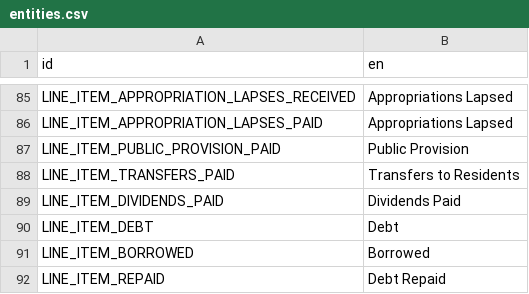
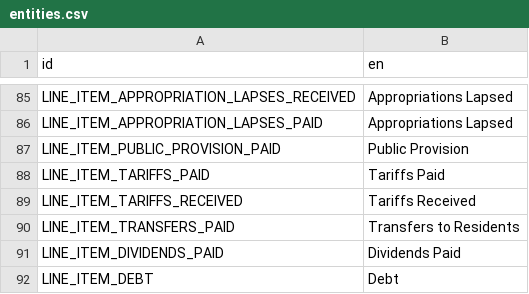
Before and after one commit to t2civ/astropolis_public, a CSV file: text/entities.csv, drawn as a sheet; only a part is shown, gaps mark what is left out; the shorter side is filled out with more unchanged rows; the diff names each change by its address in the sheet, - before the commit and + after, or states it on an @@ line.

```diff
--- a/text/entities.csv
+++ b/text/entities.csv
+row 88: LINE_ITEM_TARIFFS_PAID | Tariffs Paid
+row 89: LINE_ITEM_TARIFFS_RECEIVED | Tariffs Received
```
Also changed, not shown: tables/line_items.tsv, tables/players.tsv, 5 other files.
